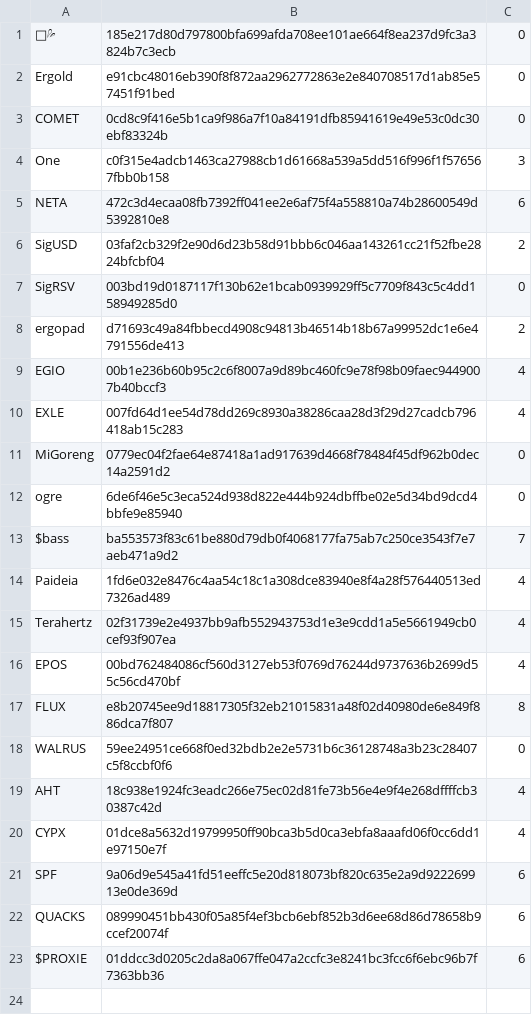
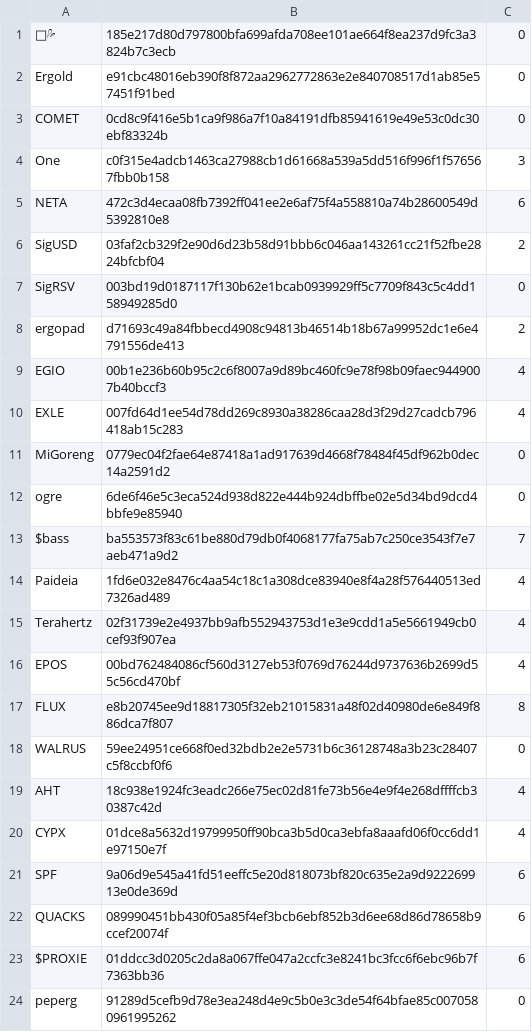
Before and after one commit to babygrenade/ergo-tokenautics, a CSV file: token_list.csv, drawn as a sheet.

Commit message:
Update token_list.csv

```diff
--- a/token_list.csv
+++ b/token_list.csv
@@ -23 +23,2 @@ QUACKS,089990451bb430f05a85f4ef3bcb6ebf852b3d6ee68d86d78658b9ccef20074f,6
 $PROXIE,01ddcc3d0205c2da8a067ffe047a2ccfc3e8241bc3fcc6f6ebc96b7f7363bb36,6
+peperg,91289d5cefb9d78e3ea248d4e9c5b0e3c3de54f64bfae85c0070580961995262,0
```
